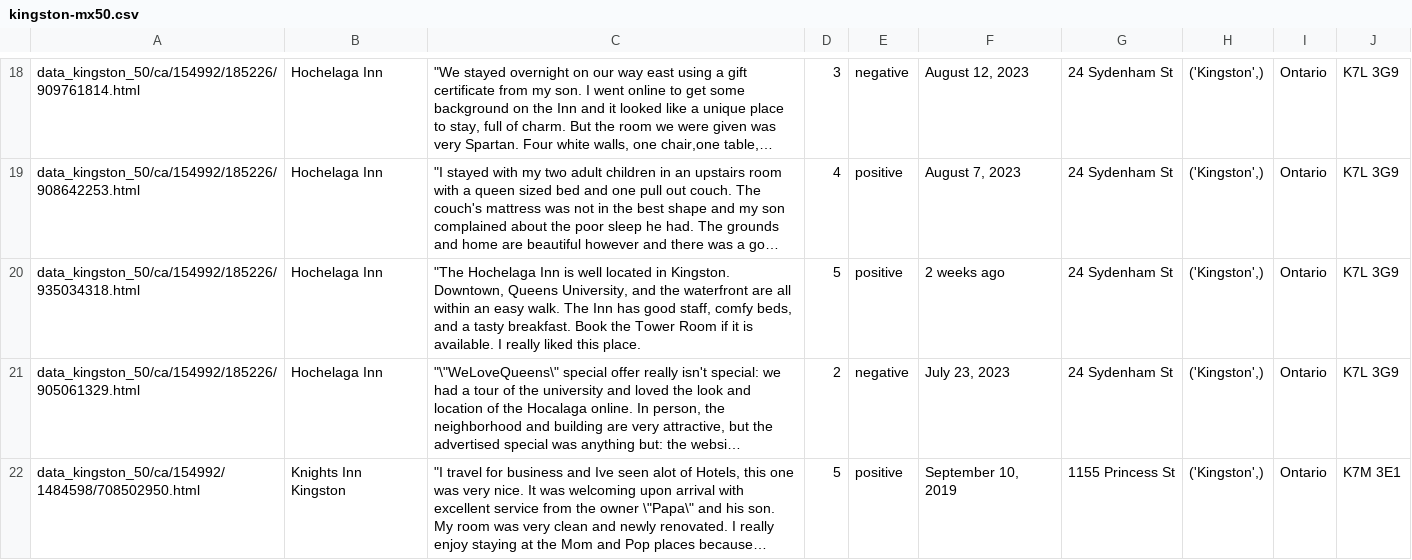
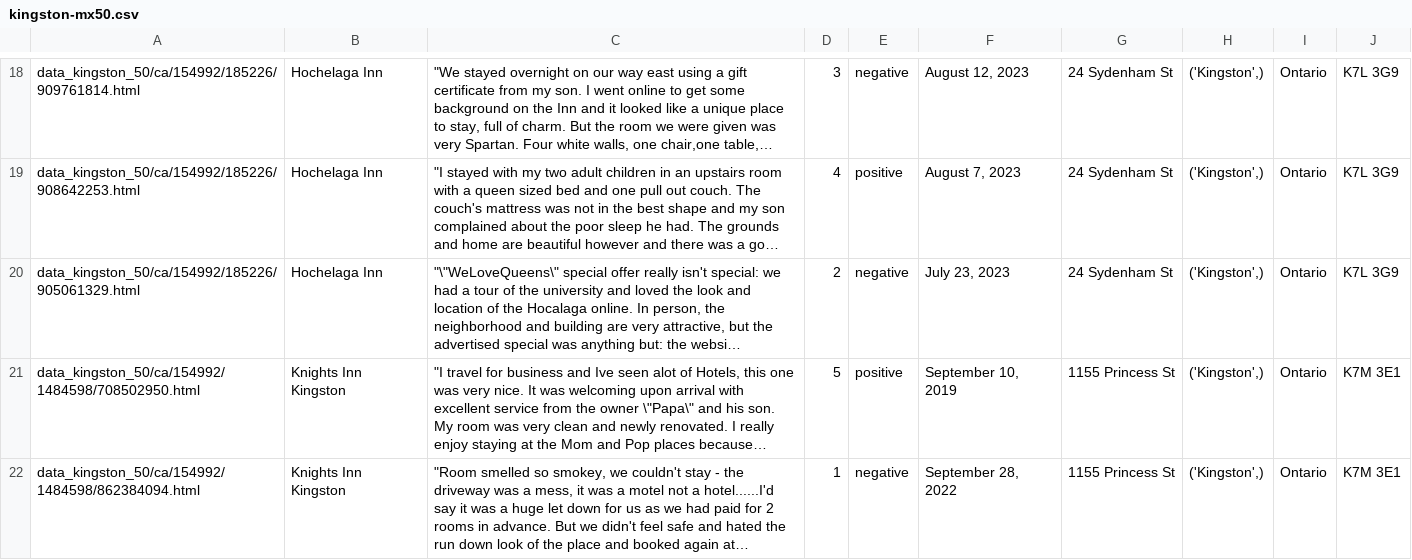
Before and after one commit to MIE223-2024/course-datasets, a CSV file: kingston-mx50.csv, drawn as a sheet; only a part is shown, gaps mark what is left out; the shorter side is filled out with more unchanged rows; long unchanged cells end in …; the diff covers the shown part only; the diff names each change by its address in the sheet, - before the commit and + after, or states it on an @@ line.

Commit message:
Add files via upload

```diff
--- a/kingston-mx50.csv
+++ b/kingston-mx50.csv
-row 20: data_kingston_50/ca/154992/185226/935034318.html | Hochelaga Inn | "The Hochelaga Inn is well located in Kingston. Downtown, Queens University, and the waterfront are all within an easy walk. The Inn has good staff, comfy beds, and a tasty breakfast. Book the Tower Room if it is available. I really liked this place. | 5 | positive | 2 weeks ago | 24 Sydenham St | ('Kingston',) | Ontario | K7L 3G9
```
Also changed, not shown: 2 removed rows elsewhere in this file.
